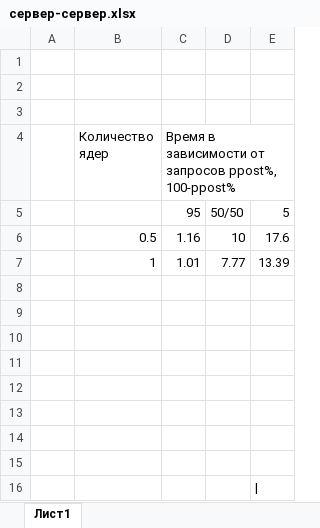
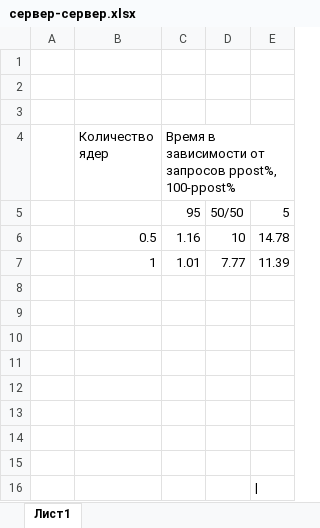
Before and after one commit to KidawR/hl-module1, an Excel workbook: lab9/сервер-сервер.xlsx, sheet Лист1, drawn as a sheet; values as stored, in another font and other column widths than the file's, no borders; charts and pictures not drawn; the diff names each change by its address in the sheet, - before the commit and + after, or states it on an @@ line.

```diff
--- a/lab9/сервер-сервер.xlsx (sheet Лист1)
+++ b/lab9/сервер-сервер.xlsx (sheet Лист1)
-E6: 17.6
+E6: 14.78
-E7: 13.39
+E7: 11.39
```
Also changed, not shown: charts or pictures, 5 other files.
